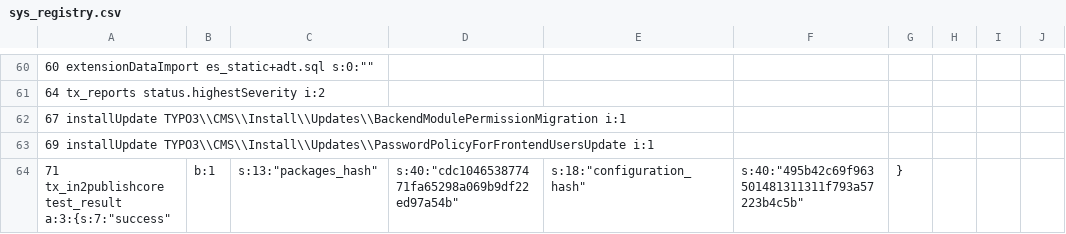
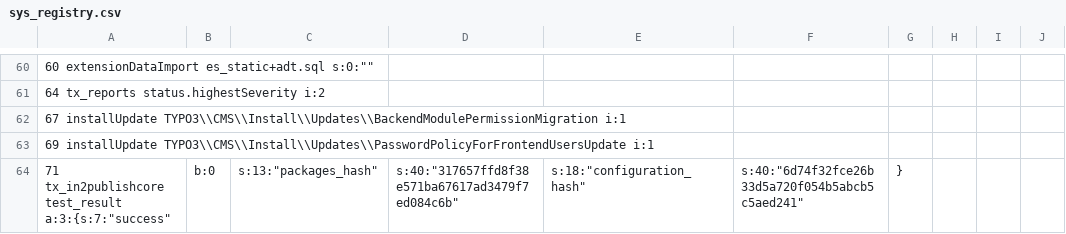
Before and after one commit to in2code-de/in2publish_core, a CSV file: .project/data/dumps/local/sys_registry.csv, drawn as a sheet; only a part is shown, gaps mark what is left out; the diff names each change by its address in the sheet, - before the commit and + after, or states it on an @@ line.

```diff
--- a/.project/data/dumps/local/sys_registry.csv
+++ b/.project/data/dumps/local/sys_registry.csv
-B64: b:1
+B64: b:0
-D64: s:40:"cdc104653877471fa65298a069b9df22ed97a54b"
+D64: s:40:"317657ffd8f38e571ba67617ad3479f7ed084c6b"
-F64: s:40:"495b42c69f963501481311311f793a57223b4c5b"
+F64: s:40:"6d74f32fce26b33d5a720f054b5abcb5c5aed241"
```
Also changed, not shown: .project/data/dumps/foreign/be_users.csv, .project/data/dumps/foreign/pages.csv, 2 other files.
